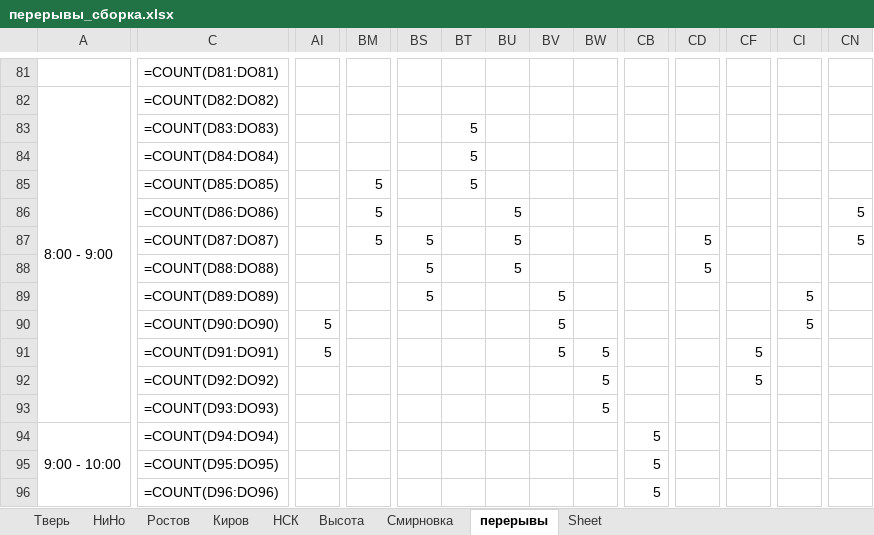
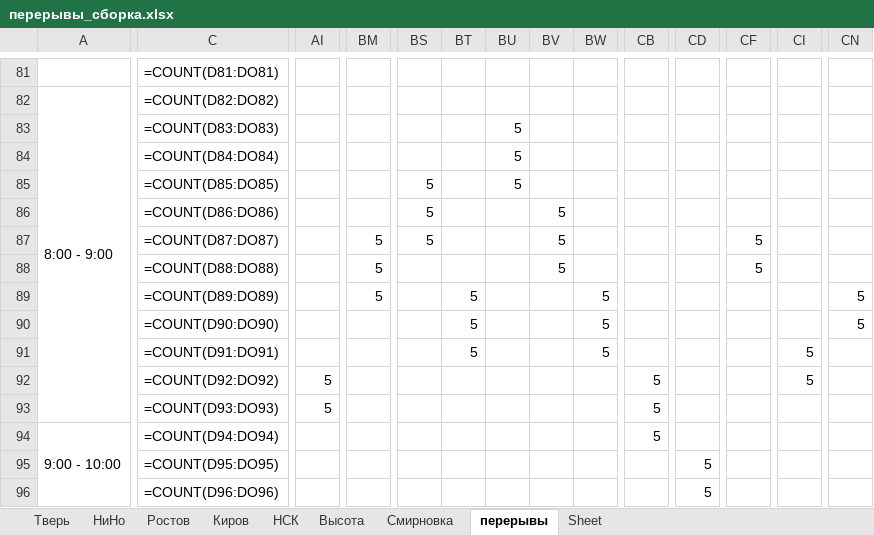
Before and after one commit to YuGo2021/pereriv, an Excel workbook: перерывы_сборка.xlsx, sheet перерывы, drawn as a sheet; only a part is shown, gaps mark what is left out; values as stored, in another font and other column widths than the file's, no cell formats; formulas without a stored value are shown as written; conditional formats not drawn; the diff covers the shown part only; the diff names each change by its address in the sheet, - before the commit and + after, or states it on an @@ line.

```diff
--- a/перерывы_сборка.xlsx (sheet перерывы)
+++ b/перерывы_сборка.xlsx (sheet перерывы)
-BT83:BT85: 5
+BT83:BT85: (empty)
-BU83:BU85: (empty)
+BU83:BU85: 5
-BM85:BM86: 5
+BM85:BM86: (empty)
-BS85:BS86: (empty)
+BS85:BS86: 5
-BU86:BU88: 5
+BU86:BU88: (empty)
-BV86:BV88: (empty)
+BV86:BV88: 5
-CN86:CN87: 5
+CN86:CN87: (empty)
-CD87:CD88: 5
+CD87:CD88: (empty)
-CF87:CF88: (empty)
+CF87:CF88: 5
-BM88:BM89: (empty)
+BM88:BM89: 5
-BS88:BS89: 5
+BS88:BS89: (empty)
-BT89:BT91: (empty)
+BT89:BT91: 5
-BV89:BV91: 5
+BV89:BV91: (empty)
-BW89:BW90: (empty)
+BW89:BW90: 5
-CI89:CI90: 5
+CI89:CI90: (empty)
-CN89:CN90: (empty)
+CN89:CN90: 5
-AI90:AI91: 5
+AI90:AI91: (empty)
-CF91:CF92: 5
+CF91:CF92: (empty)
-CI91:CI92: (empty)
+CI91:CI92: 5
-AI92:AI93: (empty)
+AI92:AI93: 5
-BW92:BW93: 5
+BW92:BW93: (empty)
-CB92:CB93: (empty)
+CB92:CB93: 5
-CB95:CB96: 5
+CB95:CB96: (empty)
-CD95:CD96: (empty)
+CD95:CD96: 5
```
Also changed, not shown: 1236 edited cells elsewhere in this sheet, cell formats, 1 other file.
